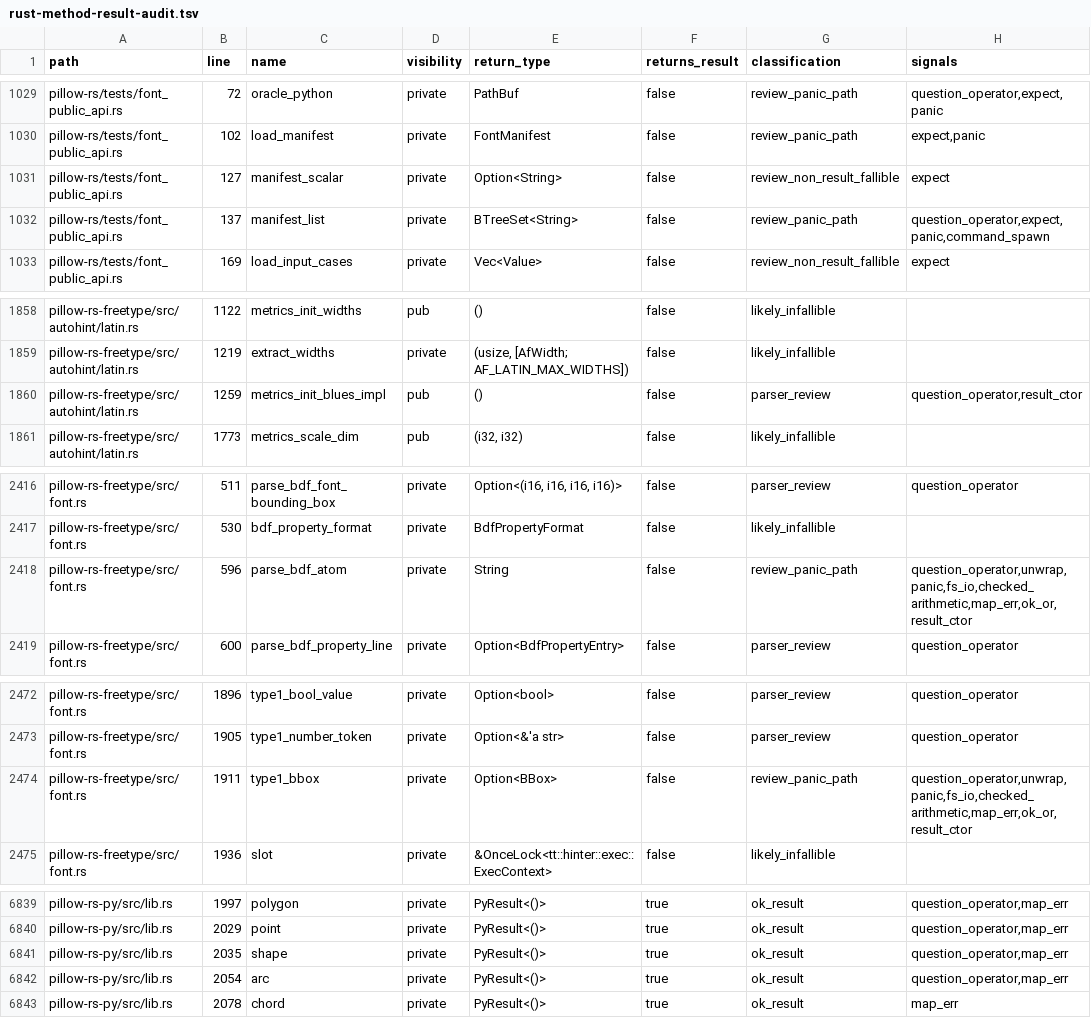
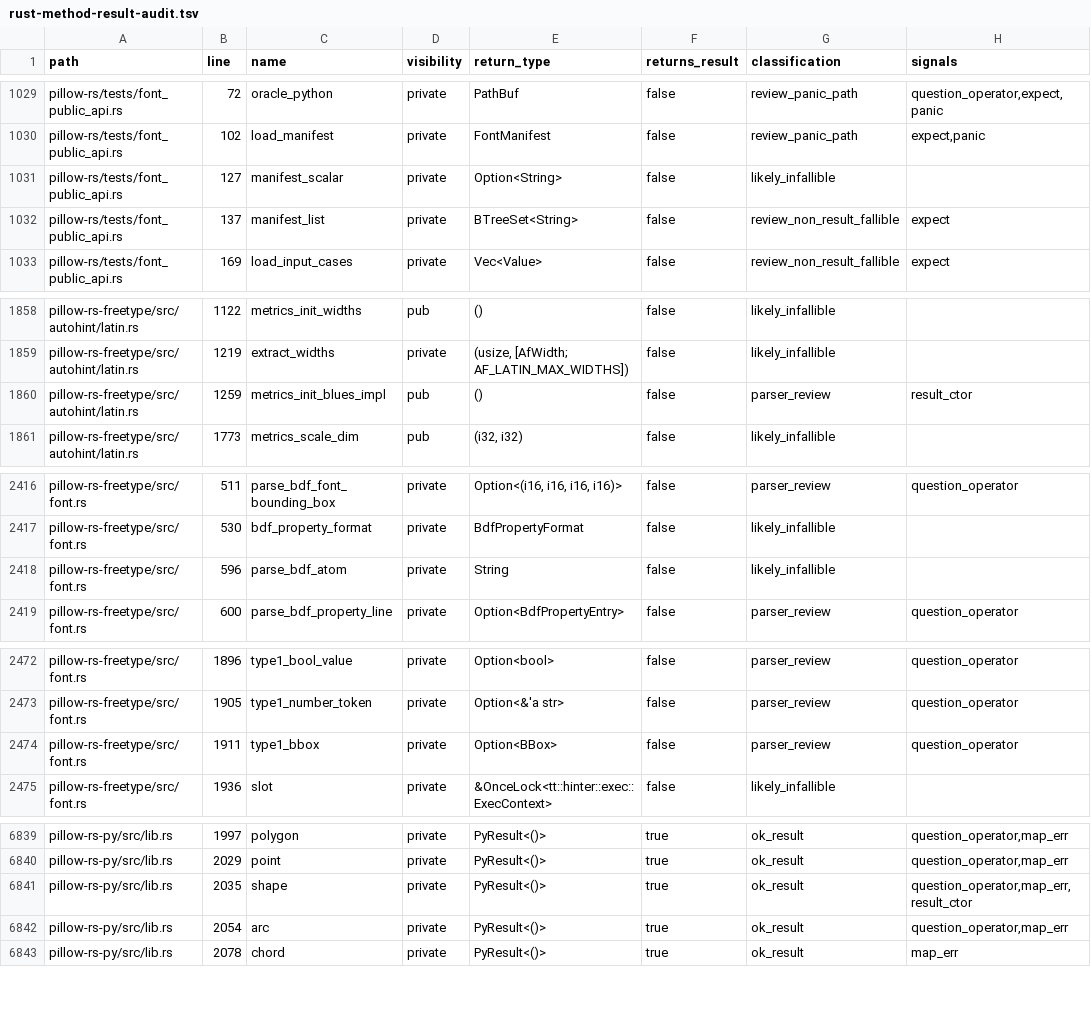
Before and after one commit to appunni-m/pillow-rs, a TSV file: docs/generated/rust-method-result-audit.tsv, drawn as a sheet; only a part is shown, gaps mark what is left out.

Commit message:
audit: handle rust char literals

```diff
--- a/docs/generated/rust-method-result-audit.tsv
+++ b/docs/generated/rust-method-result-audit.tsv
@@ -1030,4 +1030,4 @@ pillow-rs/tests/font_public_api.rs	72	oracle_python	private	PathBuf	false	review
 pillow-rs/tests/font_public_api.rs	102	load_manifest	private	FontManifest	false	review_panic_path	expect,panic
-pillow-rs/tests/font_public_api.rs	127	manifest_scalar	private	Option<String>	false	review_non_result_fallible	expect
-pillow-rs/tests/font_public_api.rs	137	manifest_list	private	BTreeSet<String>	false	review_panic_path	question_operator,expect,panic,command_spawn
+pillow-rs/tests/font_public_api.rs	127	manifest_scalar	private	Option<String>	false	likely_infallible	
+pillow-rs/tests/font_public_api.rs	137	manifest_list	private	BTreeSet<String>	false	review_non_result_fallible	expect
 pillow-rs/tests/font_public_api.rs	169	load_input_cases	private	Vec<Value>	false	review_non_result_fallible	expect
@@ -1859,3 +1859,3 @@ pillow-rs-freetype/src/autohint/latin.rs	1122	metrics_init_widths	pub	()	false	l
 pillow-rs-freetype/src/autohint/latin.rs	1219	extract_widths	private	(usize, [AfWidth; AF_LATIN_MAX_WIDTHS])	false	likely_infallible	
-pillow-rs-freetype/src/autohint/latin.rs	1259	metrics_init_blues_impl	pub	()	false	parser_review	question_operator,result_ctor
+pillow-rs-freetype/src/autohint/latin.rs	1259	metrics_init_blues_impl	pub	()	false	parser_review	result_ctor
 pillow-rs-freetype/src/autohint/latin.rs	1773	metrics_scale_dim	pub	(i32, i32)	false	likely_infallible	
@@ -2417,3 +2417,3 @@ pillow-rs-freetype/src/font.rs	511	parse_bdf_font_bounding_box	private	Option<(i
 pillow-rs-freetype/src/font.rs	530	bdf_property_format	private	BdfPropertyFormat	false	likely_infallible	
-pillow-rs-freetype/src/font.rs	596	parse_bdf_atom	private	String	false	review_panic_path	question_operator,unwrap,panic,fs_io,checked_arithmetic,map_err,ok_or,result_ctor
+pillow-rs-freetype/src/font.rs	596	parse_bdf_atom	private	String	false	likely_infallible	
 pillow-rs-freetype/src/font.rs	600	parse_bdf_property_line	private	Option<BdfPropertyEntry>	false	parser_review	question_operator
@@ -2473,3 +2473,3 @@ pillow-rs-freetype/src/font.rs	1896	type1_bool_value	private	Option<bool>	false
 pillow-rs-freetype/src/font.rs	1905	type1_number_token	private	Option<&'a str>	false	parser_review	question_operator
-pillow-rs-freetype/src/font.rs	1911	type1_bbox	private	Option<BBox>	false	review_panic_path	question_operator,unwrap,panic,fs_io,checked_arithmetic,map_err,ok_or,result_ctor
+pillow-rs-freetype/src/font.rs	1911	type1_bbox	private	Option<BBox>	false	parser_review	question_operator
 pillow-rs-freetype/src/font.rs	1936	slot	private	&OnceLock<tt::hinter::exec::ExecContext>	false	likely_infallible	
@@ -6840,3 +6840,3 @@ pillow-rs-py/src/lib.rs	1997	polygon	private	PyResult<()>	true	ok_result	questio
 pillow-rs-py/src/lib.rs	2029	point	private	PyResult<()>	true	ok_result	question_operator,map_err
-pillow-rs-py/src/lib.rs	2035	shape	private	PyResult<()>	true	ok_result	question_operator,map_err
+pillow-rs-py/src/lib.rs	2035	shape	private	PyResult<()>	true	ok_result	question_operator,map_err,result_ctor
 pillow-rs-py/src/lib.rs	2054	arc	private	PyResult<()>	true	ok_result	question_operator,map_err
```
Also changed, not shown: 2 other files.
